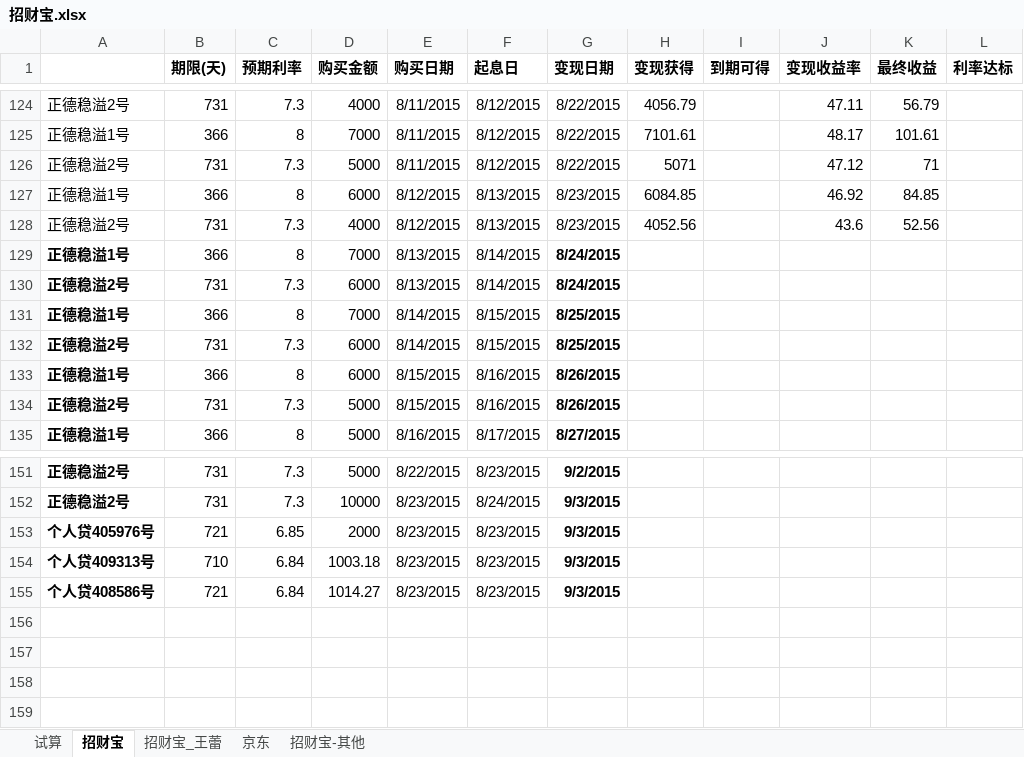
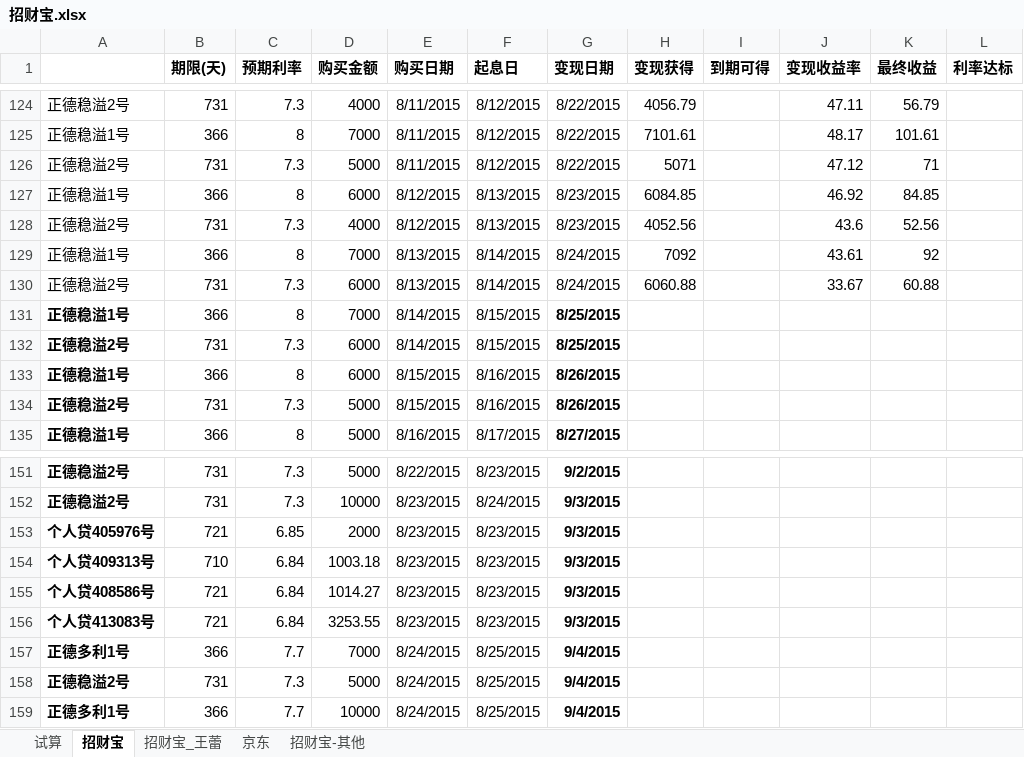
Before and after one commit to cnmud/832588m1pwG22w5t74PT0odv657C7m, an Excel workbook: 我的家/招财宝.xlsx, sheet 招财宝, drawn as a sheet; only a part is shown, gaps mark what is left out; values as stored, in another font and other column widths than the file's, no borders; the diff names each change by its address in the sheet, - before the commit and + after, or states it on an @@ line.

```diff
--- a/我的家/招财宝.xlsx (sheet 招财宝)
+++ b/我的家/招财宝.xlsx (sheet 招财宝)
-A129:A130 bold: on
+A129:A130 bold: off
-G129:G130 bold: on
+G129:G130 bold: off
-H129 (变现获得): (empty)
+H129 (变现获得): 7092
-J129 (变现收益率): (empty)
+J129 (变现收益率): 43.61
-K129 (最终收益): (empty)
+K129 (最终收益): 92
-H130 (变现获得): (empty)
+H130 (变现获得): 6060.88
-J130 (变现收益率): (empty)
+J130 (变现收益率): 33.67
-K130 (最终收益): (empty)
+K130 (最终收益): 60.88
+row 156: 个人贷413083号 | 721 | 6.84 | 3253.55 | 8/23/2015 | 8/23/2015 | 9/3/2015
+row 157: 正德多利1号 | 366 | 7.7 | 7000 | 8/24/2015 | 8/25/2015 | 9/4/2015
+row 158: 正德稳溢2号 | 731 | 7.3 | 5000 | 8/24/2015 | 8/25/2015 | 9/4/2015
+row 159: 正德多利1号 | 366 | 7.7 | 10000 | 8/24/2015 | 8/25/2015 | 9/4/2015
```
Also changed, not shown: sheet 招财宝_王蕾, 1 other file.
